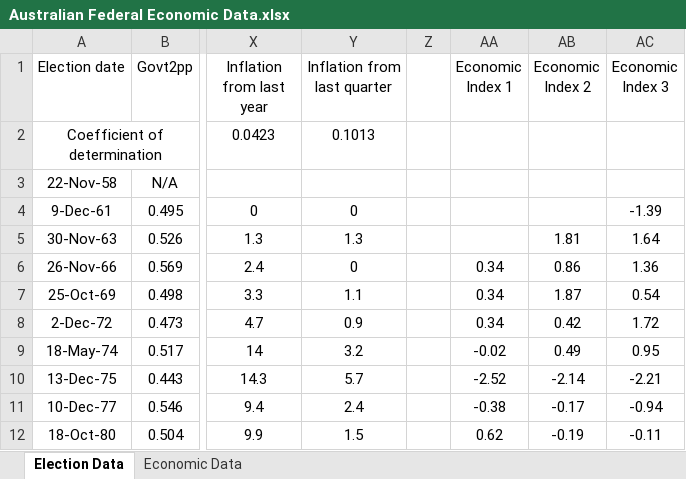
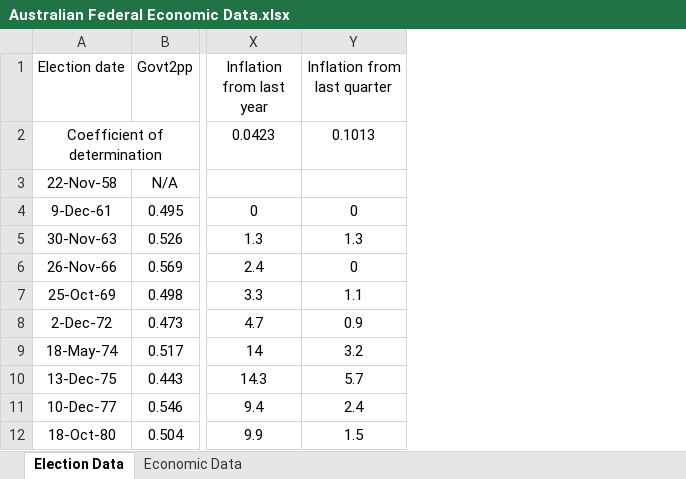
Before and after one commit to ArmariumInterreta/Armarium, an Excel workbook: EconModel/Australian Federal Economic Data.xlsx, sheet Election Data, drawn as a sheet; only a part is shown, gaps mark what is left out; values as stored, in another font and other column widths than the file's, no borders; conditional formats not drawn; the diff names each change by its address in the sheet, - before the commit and + after, or states it on an @@ line.

Commit message:
Fix error in labour data

```diff
--- a/EconModel/Australian Federal Economic Data.xlsx (sheet Election Data)
+++ b/EconModel/Australian Federal Economic Data.xlsx (sheet Election Data)
-column Z, empty
-column AA (Economic Index 1), rows 6-12: 0.34 | 0.34 | 0.34 | -0.02 | -2.52 | -0.38 | 0.62
-column AB (Economic Index 2), rows 5-12: 1.81 | 0.86 | 1.87 | 0.42 | 0.49 | -2.14 | -0.17 | -0.19
-column AC (Economic Index 3), rows 4-12: -1.39 | 1.64 | 1.36 | 0.54 | 1.72 | 0.95 | -2.21 | -0.94 | -0.11
```
Also changed, not shown: sheet Economic Data.
